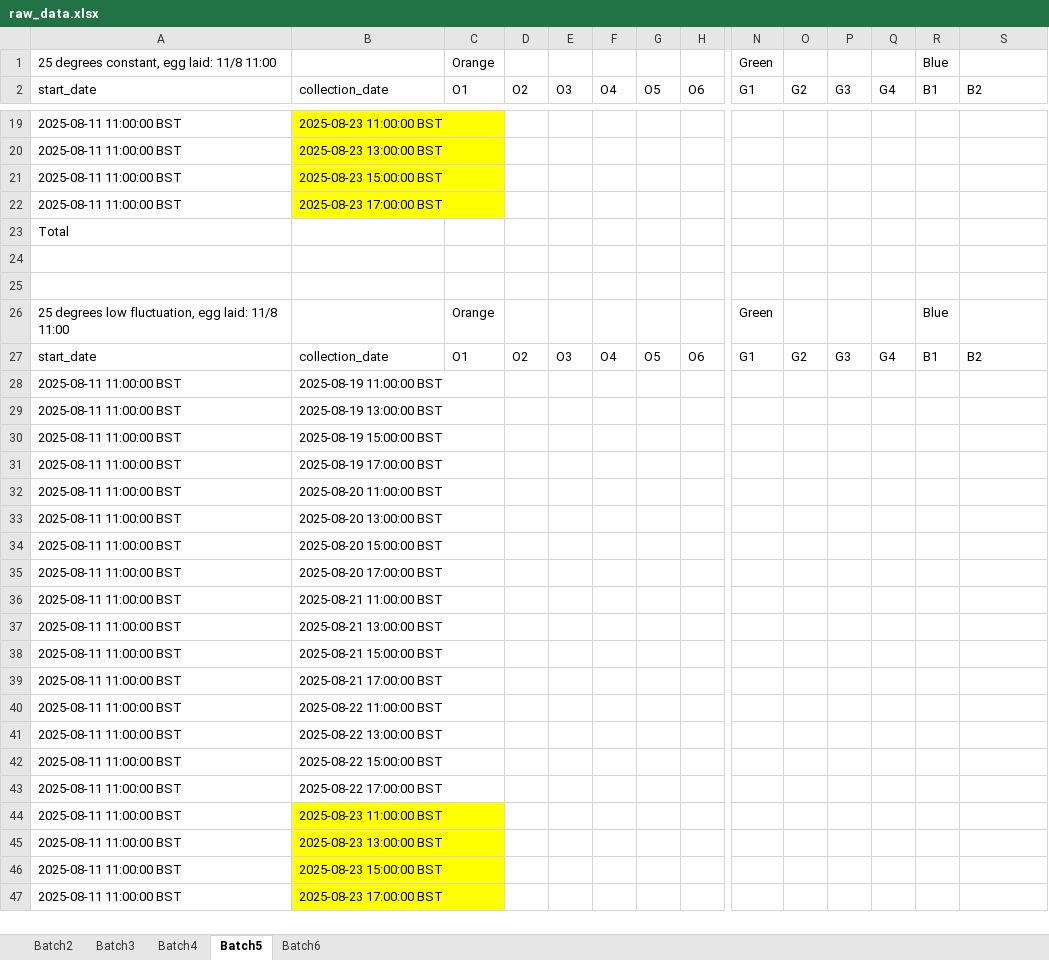
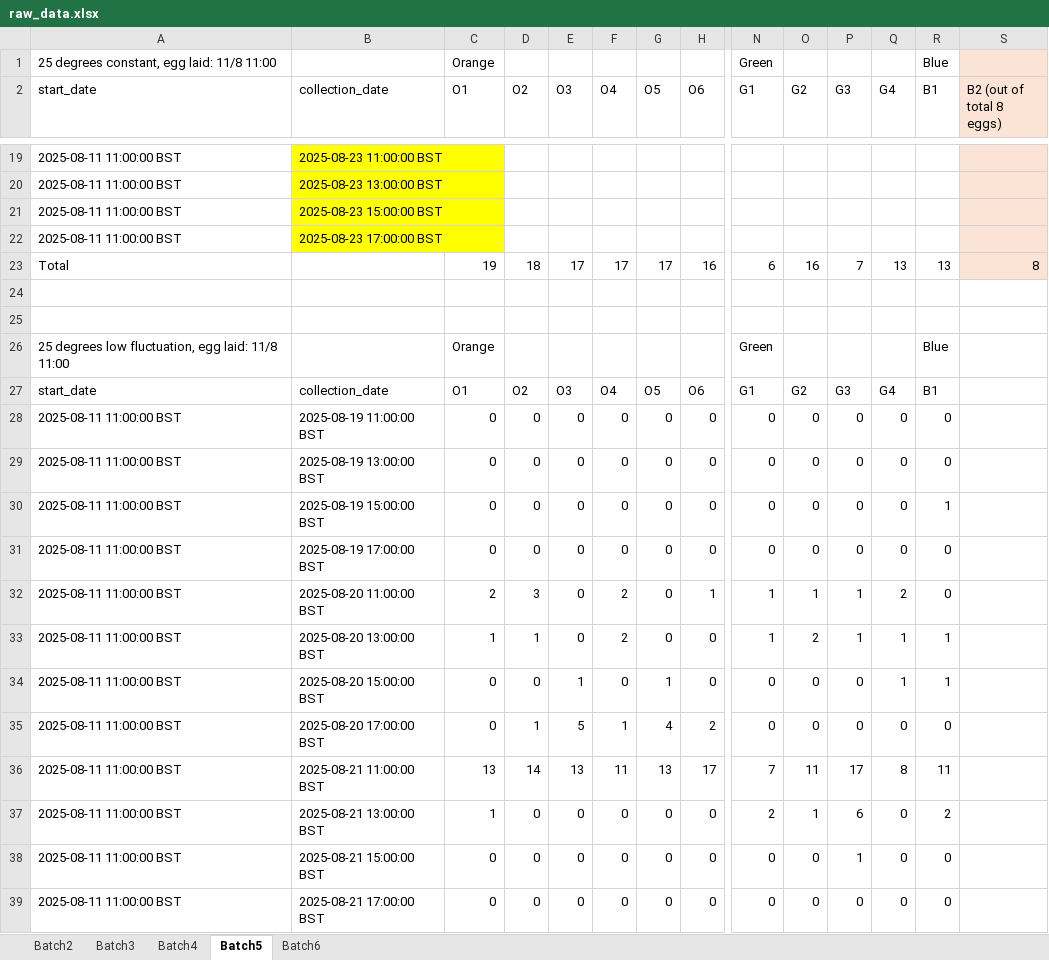
Before and after one commit to daychl/FLY, an Excel workbook: data/raw_data.xlsx, sheet Batch5, drawn as a sheet; only a part is shown, gaps mark what is left out; the shorter side is filled out with more unchanged rows; values as stored, in another font and other column widths than the file's, no borders; removed rows and columns are numbered as before the commit, all else as after; rows hold the shown columns only; the diff covers the shown part only; the diff names each change by its address in the sheet, - before the commit and + after, or states it on an @@ line.

Commit message:
Updated raw data for batch 5 and batch 6 (last count/ most up-to-date count : 22/08/2025 17:00 BST)

```diff
--- a/data/raw_data.xlsx (sheet Batch5)
+++ b/data/raw_data.xlsx (sheet Batch5)
-S1:S2 fill: none
+S1:S2 fill: #FBE3D6
-S2: B2
+S2: B2 (out of total 8 eggs)
-S19:S22 fill: none
+S19:S22 fill: #FBE3D6
-row 23: Total
+row 23: Total |  | 19 | 18 | 17 | 17 | 17 | 16 | 6 | 16 | 7 | 13 | 13 | 8
-S27 (B2 (out of total 8 eggs)): B2
+S27 (B2 (out of total 8 eggs)): (empty)
-row 28: 2025-08-11 11:00:00 BST | 2025-08-19 11:00:00 BST
-row 29: 2025-08-11 11:00:00 BST | 2025-08-19 13:00:00 BST
-row 30: 2025-08-11 11:00:00 BST | 2025-08-19 15:00:00 BST
-row 31: 2025-08-11 11:00:00 BST | 2025-08-19 17:00:00 BST
-row 32: 2025-08-11 11:00:00 BST | 2025-08-20 11:00:00 BST
-row 33: 2025-08-11 11:00:00 BST | 2025-08-20 13:00:00 BST
-row 34: 2025-08-11 11:00:00 BST | 2025-08-20 15:00:00 BST
-row 35: 2025-08-11 11:00:00 BST | 2025-08-20 17:00:00 BST
-row 36: 2025-08-11 11:00:00 BST | 2025-08-21 11:00:00 BST
-row 37: 2025-08-11 11:00:00 BST | 2025-08-21 13:00:00 BST
-row 38: 2025-08-11 11:00:00 BST | 2025-08-21 15:00:00 BST
-row 39: 2025-08-11 11:00:00 BST | 2025-08-21 17:00:00 BST
-row 40: 2025-08-11 11:00:00 BST | 2025-08-22 11:00:00 BST
-row 41: 2025-08-11 11:00:00 BST | 2025-08-22 13:00:00 BST
-row 42: 2025-08-11 11:00:00 BST | 2025-08-22 15:00:00 BST
-row 43: 2025-08-11 11:00:00 BST | 2025-08-22 17:00:00 BST
+row 28: 2025-08-11 11:00:00 BST | 2025-08-19 11:00:00 BST | 0 | 0 | 0 | 0 | 0 | 0 | 0 | 0 | 0 | 0 | 0
+row 29: 2025-08-11 11:00:00 BST | 2025-08-19 13:00:00 BST | 0 | 0 | 0 | 0 | 0 | 0 | 0 | 0 | 0 | 0 | 0
+row 30: 2025-08-11 11:00:00 BST | 2025-08-19 15:00:00 BST | 0 | 0 | 0 | 0 | 0 | 0 | 0 | 0 | 0 | 0 | 1
+row 31: 2025-08-11 11:00:00 BST | 2025-08-19 17:00:00 BST | 0 | 0 | 0 | 0 | 0 | 0 | 0 | 0 | 0 | 0 | 0
+row 32: 2025-08-11 11:00:00 BST | 2025-08-20 11:00:00 BST | 2 | 3 | 0 | 2 | 0 | 1 | 1 | 1 | 1 | 2 | 0
+row 33: 2025-08-11 11:00:00 BST | 2025-08-20 13:00:00 BST | 1 | 1 | 0 | 2 | 0 | 0 | 1 | 2 | 1 | 1 | 1
+row 34: 2025-08-11 11:00:00 BST | 2025-08-20 15:00:00 BST | 0 | 0 | 1 | 0 | 1 | 0 | 0 | 0 | 0 | 1 | 1
+row 35: 2025-08-11 11:00:00 BST | 2025-08-20 17:00:00 BST | 0 | 1 | 5 | 1 | 4 | 2 | 0 | 0 | 0 | 0 | 0
+row 36: 2025-08-11 11:00:00 BST | 2025-08-21 11:00:00 BST | 13 | 14 | 13 | 11 | 13 | 17 | 7 | 11 | 17 | 8 | 11
+row 37: 2025-08-11 11:00:00 BST | 2025-08-21 13:00:00 BST | 1 | 0 | 0 | 0 | 0 | 0 | 2 | 1 | 6 | 0 | 2
+row 38: 2025-08-11 11:00:00 BST | 2025-08-21 15:00:00 BST | 0 | 0 | 0 | 0 | 0 | 0 | 0 | 0 | 1 | 0 | 0
+row 39: 2025-08-11 11:00:00 BST | 2025-08-21 17:00:00 BST | 0 | 0 | 0 | 0 | 0 | 0 | 0 | 0 | 0 | 0 | 0
```
Also changed, not shown: 38 added rows, 34 removed rows and 1 edited cell elsewhere in this sheet, sheet Batch6, sheet Batch4, sheet Batch2, sheet Batch3.
